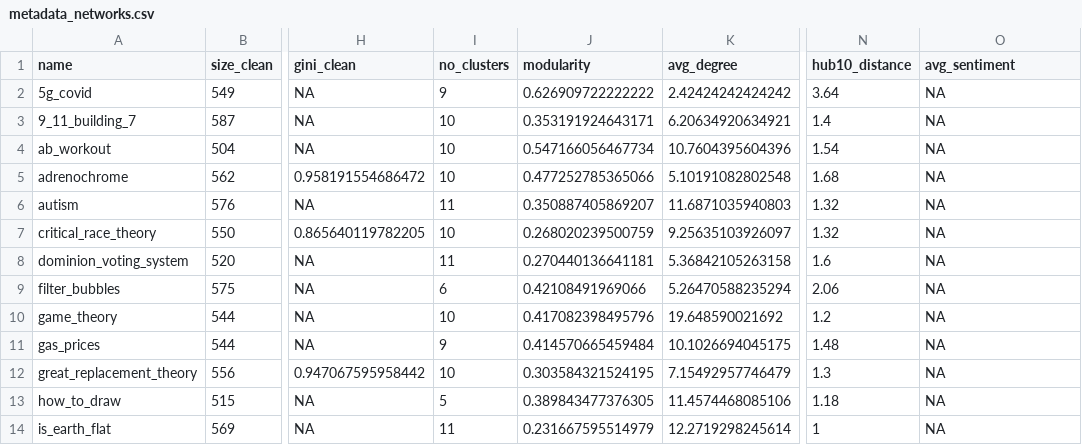
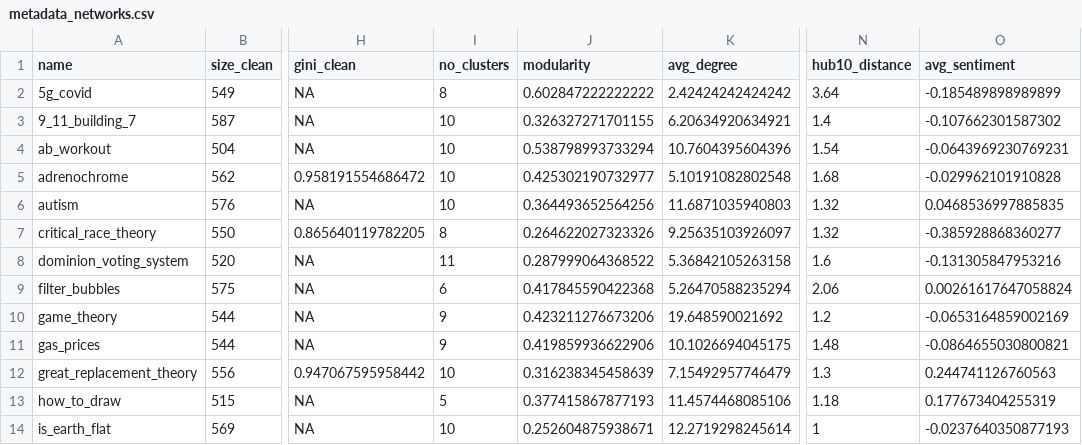
Before and after one commit to luerhard/yt_rabbit_hole, a CSV file: data/clean/metadata/metadata_networks.csv, drawn as a sheet; only a part is shown, gaps mark what is left out; the diff covers the shown part only; the diff names each change by its address in the sheet, - before the commit and + after, or states it on an @@ line.

Commit message:
update network data to 24 networks with detailed info

```diff
--- a/data/clean/metadata/metadata_networks.csv
+++ b/data/clean/metadata/metadata_networks.csv
-I2 (no_clusters): 9
+I2 (no_clusters): 8
-J2 (modularity): 0.626909722222222
+J2 (modularity): 0.602847222222222
-O2 (avg_sentiment): NA
+O2 (avg_sentiment): -0.185489898989899
-J3 (modularity): 0.353191924643171
+J3 (modularity): 0.326327271701155
-O3 (avg_sentiment): NA
+O3 (avg_sentiment): -0.107662301587302
-J4 (modularity): 0.547166056467734
+J4 (modularity): 0.538798993733294
-O4 (avg_sentiment): NA
+O4 (avg_sentiment): -0.0643969230769231
-J5 (modularity): 0.477252785365066
+J5 (modularity): 0.425302190732977
-O5 (avg_sentiment): NA
+O5 (avg_sentiment): -0.029962101910828
-I6 (no_clusters): 11
+I6 (no_clusters): 10
-J6 (modularity): 0.350887405869207
+J6 (modularity): 0.364493652564256
-O6 (avg_sentiment): NA
+O6 (avg_sentiment): 0.0468536997885835
-I7 (no_clusters): 10
+I7 (no_clusters): 8
-J7 (modularity): 0.268020239500759
+J7 (modularity): 0.264622027323326
-O7 (avg_sentiment): NA
+O7 (avg_sentiment): -0.385928868360277
-J8 (modularity): 0.270440136641181
+J8 (modularity): 0.287999064368522
-O8 (avg_sentiment): NA
+O8 (avg_sentiment): -0.131305847953216
-J9 (modularity): 0.42108491969066
+J9 (modularity): 0.417845590422368
-O9 (avg_sentiment): NA
+O9 (avg_sentiment): 0.00261617647058824
-I10 (no_clusters): 10
+I10 (no_clusters): 9
-J10 (modularity): 0.417082398495796
+J10 (modularity): 0.423211276673206
-O10 (avg_sentiment): NA
+O10 (avg_sentiment): -0.0653164859002169
-J11 (modularity): 0.414570665459484
+J11 (modularity): 0.419859936622906
-O11 (avg_sentiment): NA
+O11 (avg_sentiment): -0.0864655030800821
-J12 (modularity): 0.303584321524195
+J12 (modularity): 0.316238345458639
-O12 (avg_sentiment): NA
+O12 (avg_sentiment): 0.244741126760563
-J13 (modularity): 0.389843477376305
+J13 (modularity): 0.377415867877193
-O13 (avg_sentiment): NA
+O13 (avg_sentiment): 0.177673404255319
-I14 (no_clusters): 11
+I14 (no_clusters): 10
-J14 (modularity): 0.231667595514979
+J14 (modularity): 0.252604875938671
-O14 (avg_sentiment): NA
+O14 (avg_sentiment): -0.0237640350877193
```
Also changed, not shown: 34 edited cells elsewhere in this file, 26 other files.
